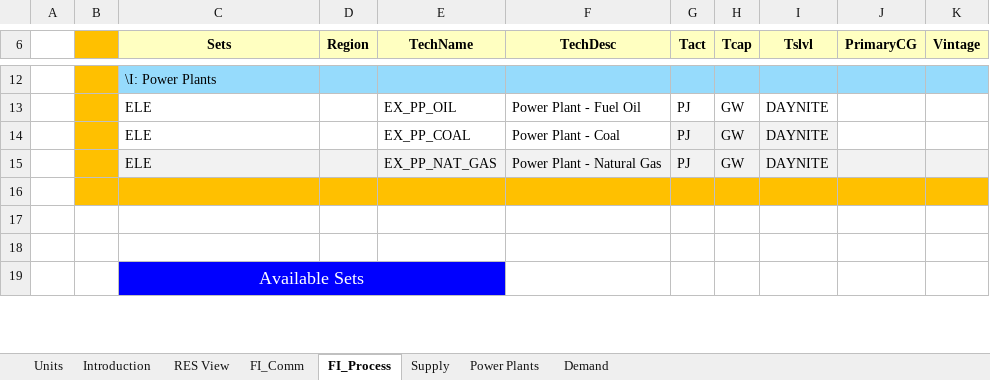
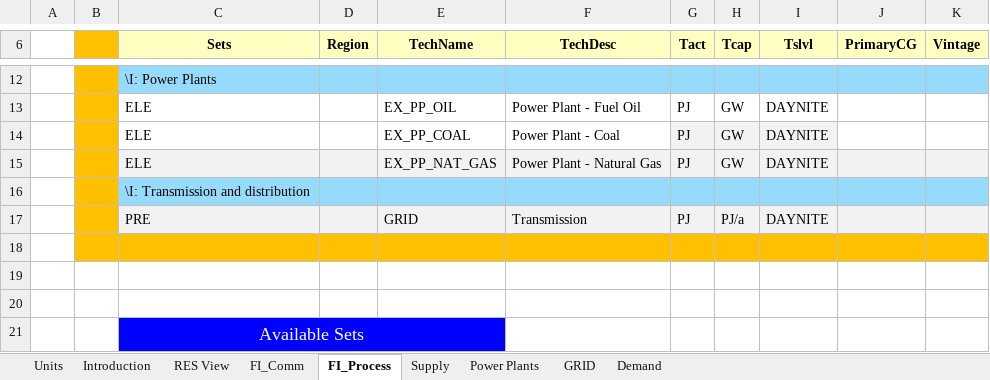
Before and after one commit to Xyzuzia/Veda, an Excel workbook: VT_ELAND_ALL_V01.xlsx, sheet FI_Process, drawn as a sheet; only a part is shown, gaps mark what is left out; values as stored, in another font and other column widths than the file's, no borders; the diff names each change by its address in the sheet, - before the commit and + after, or states it on an @@ line.

```diff
--- a/VT_ELAND_ALL_V01.xlsx (sheet FI_Process)
+++ b/VT_ELAND_ALL_V01.xlsx (sheet FI_Process)
+sheet tab: GRID
+row 16:  |  | \I: Transmission and distribution
+row 17:  |  | PRE |  | GRID | Transmission | PJ | PJ/a | DAYNITE
```
Also changed, not shown: sheet Demand, sheet FI_Comm, sheet Power Plants, charts or pictures.
